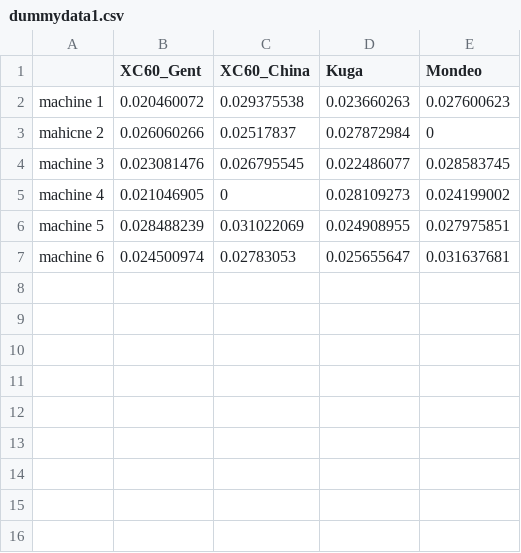
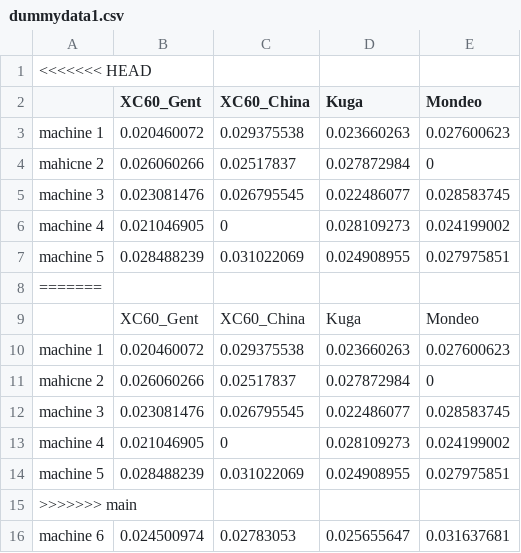
Before and after one commit to YanZuJ/LPGenie, a CSV file: dummydata1.csv, drawn as a sheet; the diff names each change by its address in the sheet, - before the commit and + after, or states it on an @@ line.

```diff
--- a/dummydata1.csv
+++ b/dummydata1.csv
+row 1: <<<<<<< HEAD
+row 8: =======
+row 9:  | XC60_Gent | XC60_China | Kuga | Mondeo
+row 10: machine 1 | 0.020460072 | 0.029375538 | 0.023660263 | 0.027600623
+row 11: mahicne 2 | 0.026060266 | 0.02517837 | 0.027872984 | 0
+row 12: machine 3 | 0.023081476 | 0.026795545 | 0.022486077 | 0.028583745
+row 13: machine 4 | 0.021046905 | 0 | 0.028109273 | 0.024199002
+row 14: machine 5 | 0.028488239 | 0.031022069 | 0.024908955 | 0.027975851
+row 15: >>>>>>> main
```
Also changed, not shown: 1 other file.
